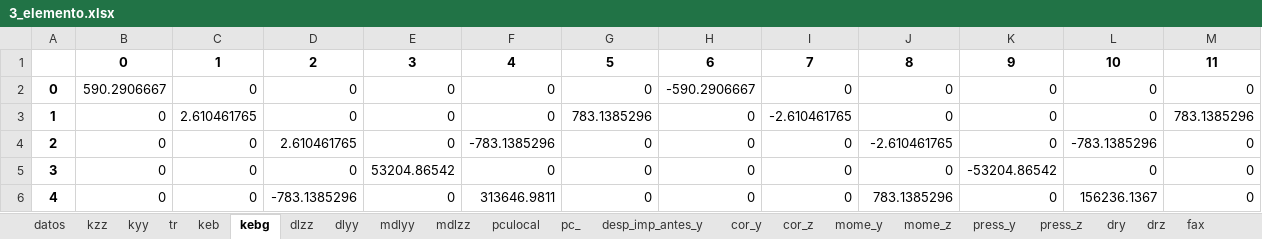
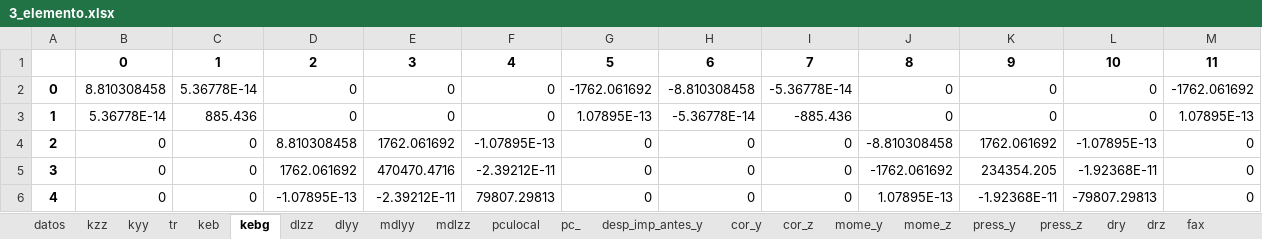
Before and after one commit to kny5/strucpy, an Excel workbook: proyectos/ejemplo1/7/3_elemento.xlsx, sheet kebg, drawn as a sheet; only a part is shown; values as stored, in another font and other column widths than the file's, no borders; the diff covers the shown part only; the diff names each change by its address in the sheet, - before the commit and + after, or states it on an @@ line.

```diff
--- a/proyectos/ejemplo1/7/3_elemento.xlsx (sheet kebg)
+++ b/proyectos/ejemplo1/7/3_elemento.xlsx (sheet kebg)
-B2: 590.2906667
+B2: 8.810308458
-C2: 0
+C2: 5.36778E-14
-G2: 0
+G2: -1762.061692
-H2: -590.2906667
+H2: -8.810308458
-I2: 0
+I2: -5.36778E-14
-M2: 0
+M2: -1762.061692
-B3: 0
+B3: 5.36778E-14
-C3: 2.610461765
+C3: 885.436
-G3: 783.1385296
+G3: 1.07895E-13
-H3: 0
+H3: -5.36778E-14
-I3: -2.610461765
+I3: -885.436
-M3: 783.1385296
+M3: 1.07895E-13
-D4: 2.610461765
+D4: 8.810308458
-E4: 0
+E4: 1762.061692
-F4: -783.1385296
+F4: -1.07895E-13
-J4: -2.610461765
+J4: -8.810308458
-K4: 0
+K4: 1762.061692
-L4: -783.1385296
+L4: -1.07895E-13
-D5: 0
+D5: 1762.061692
-E5: 53204.86542
+E5: 470470.4716
-F5: 0
+F5: -2.39212E-11
-J5: 0
+J5: -1762.061692
-K5: -53204.86542
+K5: 234354.205
-L5: 0
+L5: -1.92368E-11
-D6: -783.1385296
+D6: -1.07895E-13
-E6: 0
+E6: -2.39212E-11
-F6: 313646.9811
+F6: 79807.29813
-J6: 783.1385296
+J6: 1.07895E-13
-K6: 0
+K6: -1.92368E-11
-L6: 156236.1367
+L6: -79807.29813
```
Also changed, not shown: 42 edited cells elsewhere in this sheet, sheet keb, sheet mome_y, sheet mome_z, sheet cor_y, sheet cor_z, sheet fax, 9 more sheets, proyectos/ejemplo1/8/2_elemento.xlsx, 56 other files.
